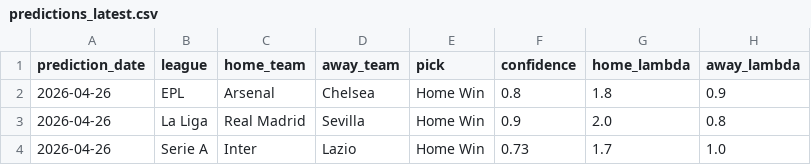
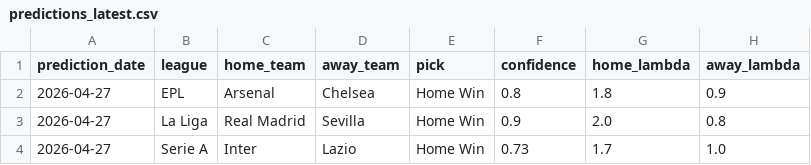
Before and after one commit to scout-Tech237/SoccerBettingAlgorithm, a CSV file: data/predictions_latest.csv, drawn as a sheet.

```diff
--- a/data/predictions_latest.csv
+++ b/data/predictions_latest.csv
@@ -1,4 +1,4 @@
 prediction_date,league,home_team,away_team,pick,confidence,home_lambda,away_lambda
-2026-04-26,EPL,Arsenal,Chelsea,Home Win,0.8,1.8,0.9
-2026-04-26,La Liga,Real Madrid,Sevilla,Home Win,0.9,2.0,0.8
-2026-04-26,Serie A,Inter,Lazio,Home Win,0.73,1.7,1.0
+2026-04-27,EPL,Arsenal,Chelsea,Home Win,0.8,1.8,0.9
+2026-04-27,La Liga,Real Madrid,Sevilla,Home Win,0.9,2.0,0.8
+2026-04-27,Serie A,Inter,Lazio,Home Win,0.73,1.7,1.0
```
